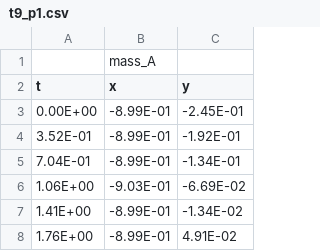
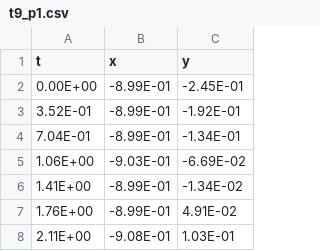
Before and after one commit to cdfricke/physics-5700, a CSV file: data/millikan_data/drop_data_csv/t9_p1.csv, drawn as a sheet; only a part is shown; the shorter side is filled out with more unchanged rows; the diff names each change by its address in the sheet, - before the commit and + after, or states it on an @@ line.

```diff
--- a/data/millikan_data/drop_data_csv/t9_p1.csv
+++ b/data/millikan_data/drop_data_csv/t9_p1.csv
-row 1:  | mass_A
```
Also changed, not shown: data/millikan_data/drop_data_csv/t9_p2.csv, data/millikan_data/drop_data_csv/t9_p3.csv, 10 other files.
